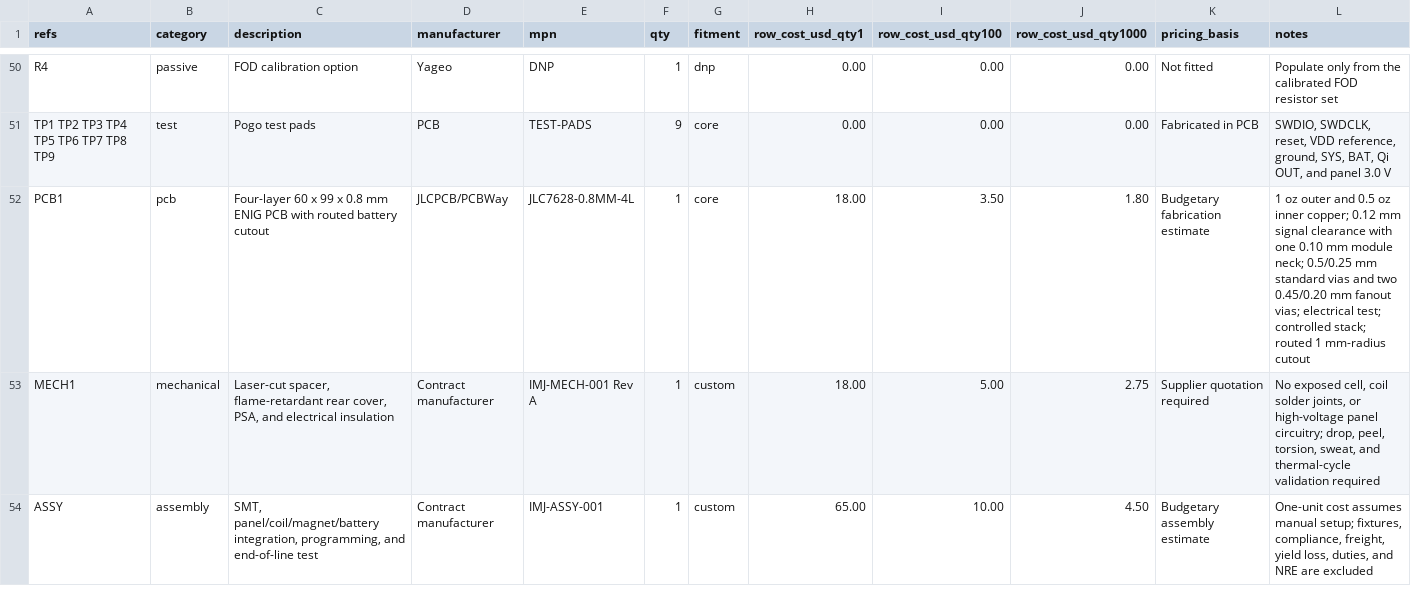
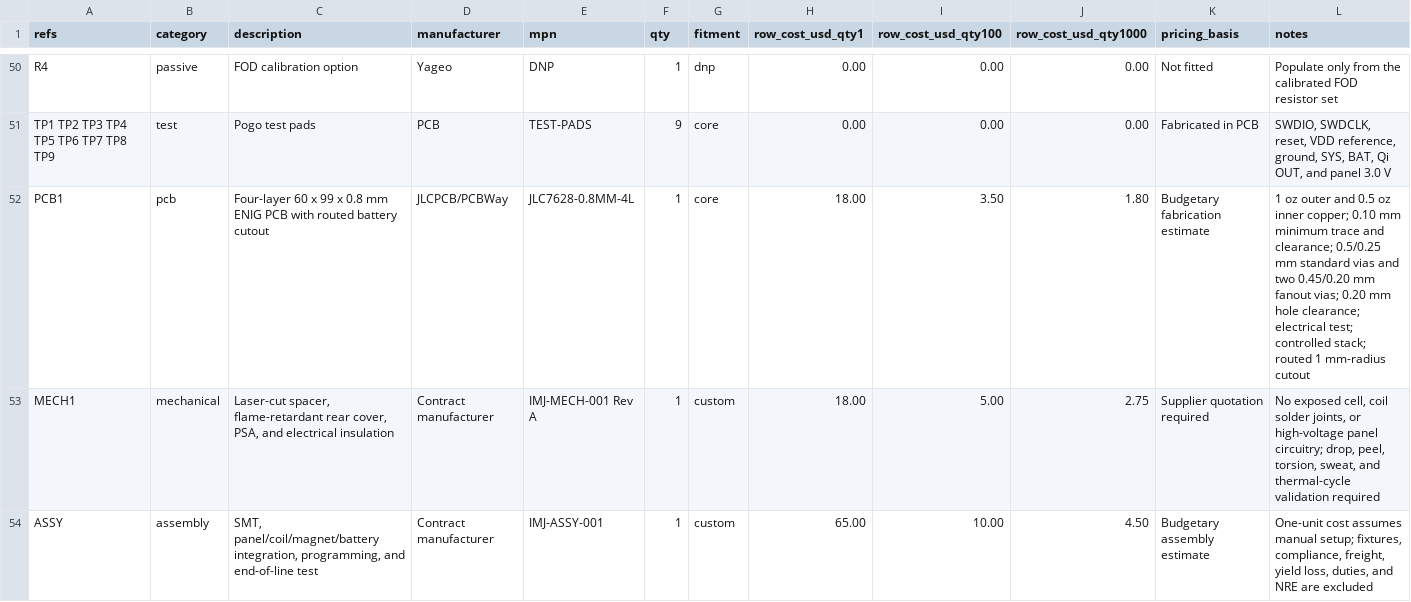
Before and after one commit to imjasonh/playground, a CSV file: docs/inkbot-magsafe-bom.csv, drawn as a sheet; only a part is shown, gaps mark what is left out.

```diff
--- a/docs/inkbot-magsafe-bom.csv
+++ b/docs/inkbot-magsafe-bom.csv
@@ -51,3 +51,3 @@ R4,passive,"FOD calibration option",Yageo,DNP,1,dnp,0.00,0.00,0.00,"Not fitted",
 "TP1 TP2 TP3 TP4 TP5 TP6 TP7 TP8 TP9",test,"Pogo test pads",PCB,TEST-PADS,9,core,0.00,0.00,0.00,"Fabricated in PCB","SWDIO, SWDCLK, reset, VDD reference, ground, SYS, BAT, Qi OUT, and panel 3.0 V"
-PCB1,pcb,"Four-layer 60 x 99 x 0.8 mm ENIG PCB with routed battery cutout",JLCPCB/PCBWay,JLC7628-0.8MM-4L,1,core,18.00,3.50,1.80,"Budgetary fabrication estimate","1 oz outer and 0.5 oz inner copper; 0.12 mm signal clearance with one 0.10 mm module neck; 0.5/0.25 mm standard vias and two 0.45/0.20 mm fanout vias; electrical test; controlled stack; routed 1 mm-radius cutout"
+PCB1,pcb,"Four-layer 60 x 99 x 0.8 mm ENIG PCB with routed battery cutout",JLCPCB/PCBWay,JLC7628-0.8MM-4L,1,core,18.00,3.50,1.80,"Budgetary fabrication estimate","1 oz outer and 0.5 oz inner copper; 0.10 mm minimum trace and clearance; 0.5/0.25 mm standard vias and two 0.45/0.20 mm fanout vias; 0.20 mm hole clearance; electrical test; controlled stack; routed 1 mm-radius cutout"
 MECH1,mechanical,"Laser-cut spacer, flame-retardant rear cover, PSA, and electrical insulation",Contract manufacturer,IMJ-MECH-001 Rev A,1,custom,18.00,5.00,2.75,"Supplier quotation required","No exposed cell, coil solder joints, or high-voltage panel circuitry; drop, peel, torsion, sweat, and thermal-cycle validation required"
```
Also changed, not shown: 6 other files.
